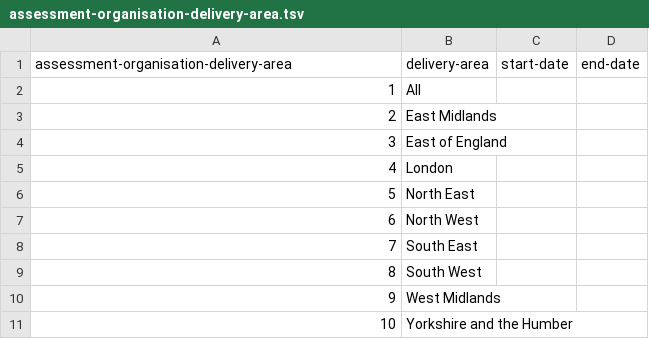
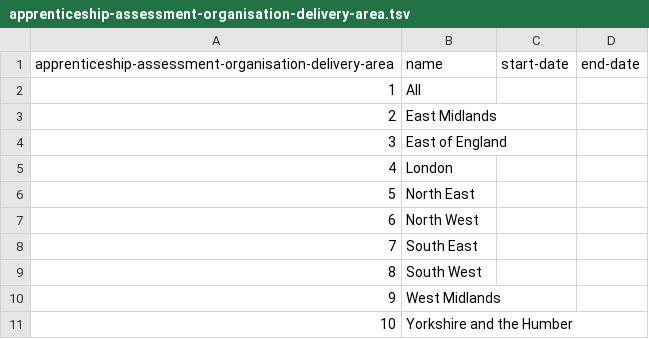
Before and after one commit to openregister/apprenticeship-data, a TSV file: data/apprenticeship-assessment-organisation-delivery-area.tsv (was data/assessment-organisation-delivery-area.tsv), drawn as a sheet.

```diff
--- a/data/assessment-organisation-delivery-area.tsv
+++ b/data/apprenticeship-assessment-organisation-delivery-area.tsv
@@ -1,2 +1,2 @@
-assessment-organisation-delivery-area	delivery-area	start-date	end-date
+apprenticeship-assessment-organisation-delivery-area	name	start-date	end-date
 1	All		
```
Also changed, not shown: data/apprenticeship-assessment-organisation-apprenticeship.tsv, data/apprenticeship-assessment-organisation-type.tsv, 4 other files.
